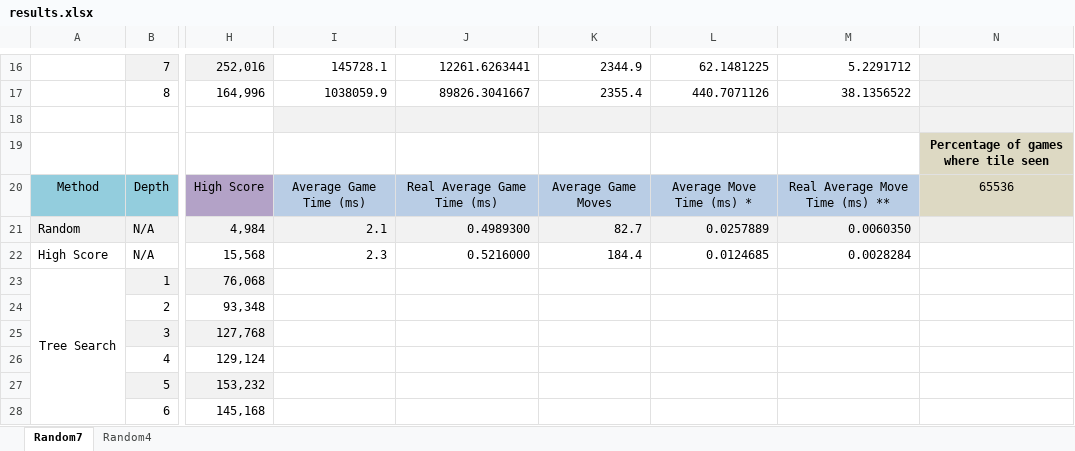
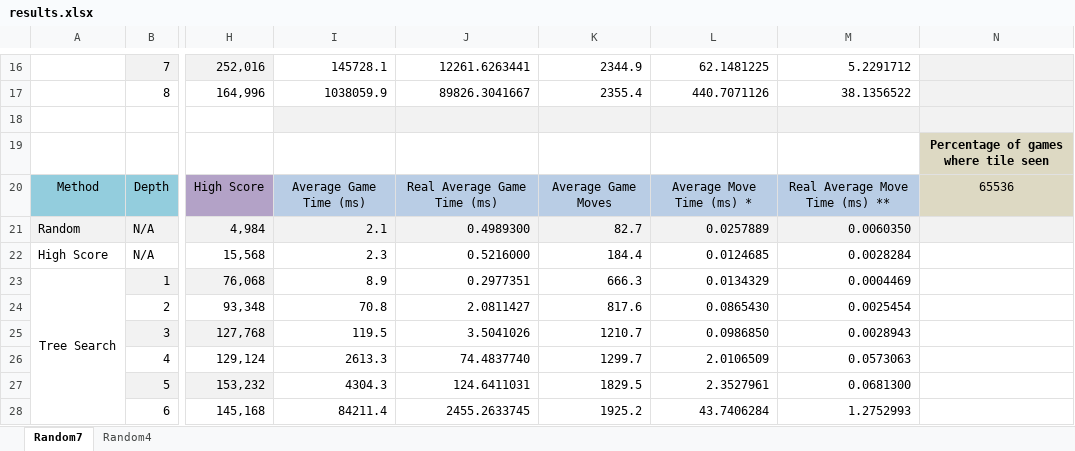
Before and after one commit to Netsensia/2048Solver, an Excel workbook: results/results.xlsx, sheet Random7, drawn as a sheet; only a part is shown, gaps mark what is left out; values as stored, in another font and other column widths than the file's, no borders; conditional formats not drawn; the diff covers the shown part only; the diff names each change by its address in the sheet, - before the commit and + after, or states it on an @@ line.

```diff
--- a/results/results.xlsx (sheet Random7)
+++ b/results/results.xlsx (sheet Random7)
-I23: (empty)
+I23: 8.9
-J23: (empty)
+J23: 0.2977351
-K23: (empty)
+K23: 666.3
-L23: (empty)
+L23: 0.0134329
-M23: (empty)
+M23: 0.0004469
-I24: (empty)
+I24: 70.8
-J24: (empty)
+J24: 2.0811427
-K24: (empty)
+K24: 817.6
-L24: (empty)
+L24: 0.0865430
-M24: (empty)
+M24: 0.0025454
-I25: (empty)
+I25: 119.5
-J25: (empty)
+J25: 3.5041026
-K25: (empty)
+K25: 1210.7
-L25: (empty)
+L25: 0.0986850
-M25: (empty)
+M25: 0.0028943
-I26: (empty)
+I26: 2613.3
-J26: (empty)
+J26: 74.4837740
-K26: (empty)
+K26: 1299.7
-L26: (empty)
+L26: 2.0106509
-M26: (empty)
+M26: 0.0573063
-I27: (empty)
+I27: 4304.3
-J27: (empty)
+J27: 124.6411031
-K27: (empty)
+K27: 1829.5
-L27: (empty)
+L27: 2.3527961
-M27: (empty)
+M27: 0.0681300
-I28: (empty)
+I28: 84211.4
-J28: (empty)
+J28: 2455.2633745
-K28: (empty)
+K28: 1925.2
-L28: (empty)
+L28: 43.7406284
-M28: (empty)
+M28: 1.2752993
```
Also changed, not shown: 8 added rows, 2 removed rows and 10 edited cells elsewhere in this sheet, 2 other files.
